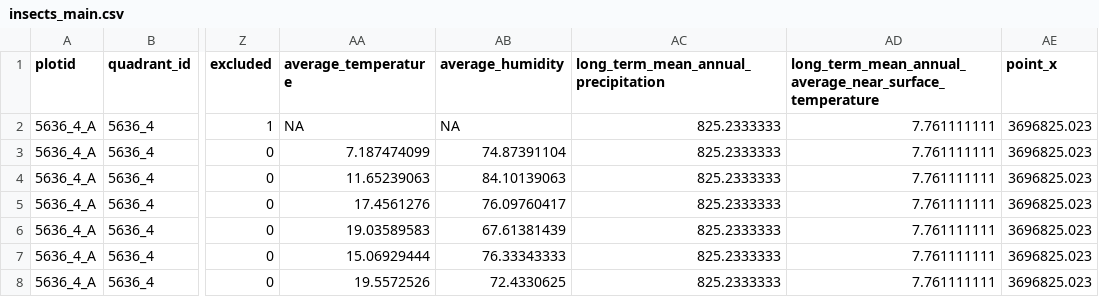
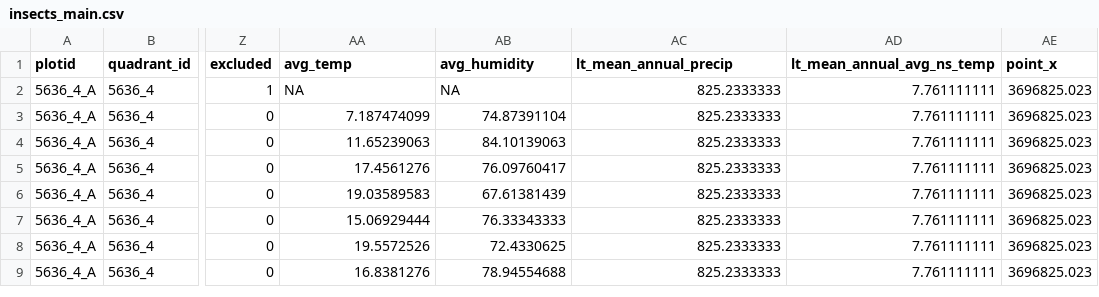
Before and after one commit to arlettelizzyh/BIS15L_W2026_Group13, a CSV file: data/insects_main.csv, drawn as a sheet; only a part is shown, gaps mark what is left out; the shorter side is filled out with more unchanged rows; the diff names each change by its address in the sheet, - before the commit and + after, or states it on an @@ line.

```diff
--- a/data/insects_main.csv
+++ b/data/insects_main.csv
-AA1: average_temperature
+AA1: avg_temp
-AB1: average_humidity
+AB1: avg_humidity
-AC1: long_term_mean_annual_precipitation
+AC1: lt_mean_annual_precip
-AD1: long_term_mean_annual_average_near_surface_temperature
+AD1: lt_mean_annual_avg_ns_temp
```
Also changed, not shown: 3 other files.
